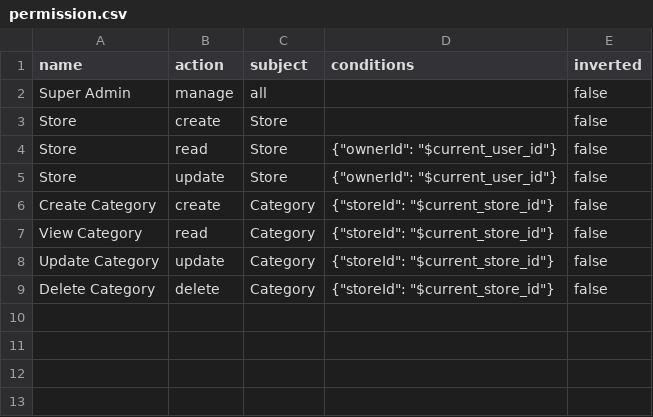
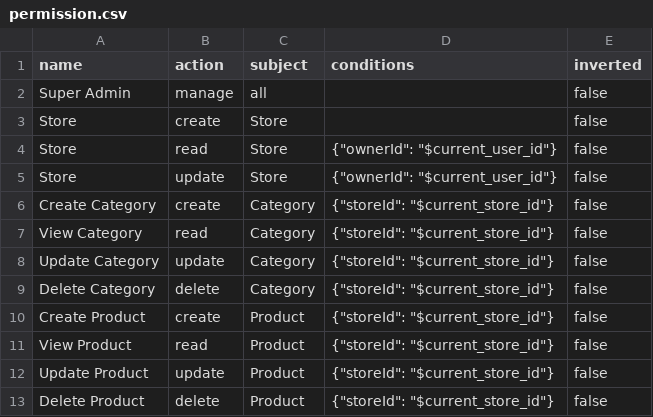
Before and after one commit to dianerdiana/saas-food-menu, a CSV file: apps/server/src/modules/permission/application/seed/permission.csv, drawn as a sheet; the diff names each change by its address in the sheet, - before the commit and + after, or states it on an @@ line.

Commit message:
Update: successfuly implement ability to product

```diff
--- a/apps/server/src/modules/permission/application/seed/permission.csv
+++ b/apps/server/src/modules/permission/application/seed/permission.csv
+row 10: Create Product | create | Product | {"storeId": "$current_store_id"} | false
+row 11: View Product | read | Product | {"storeId": "$current_store_id"} | false
+row 12: Update Product | update | Product | {"storeId": "$current_store_id"} | false
+row 13: Delete Product | delete | Product | {"storeId": "$current_store_id"} | false
```
Also changed, not shown: 15 other files.
